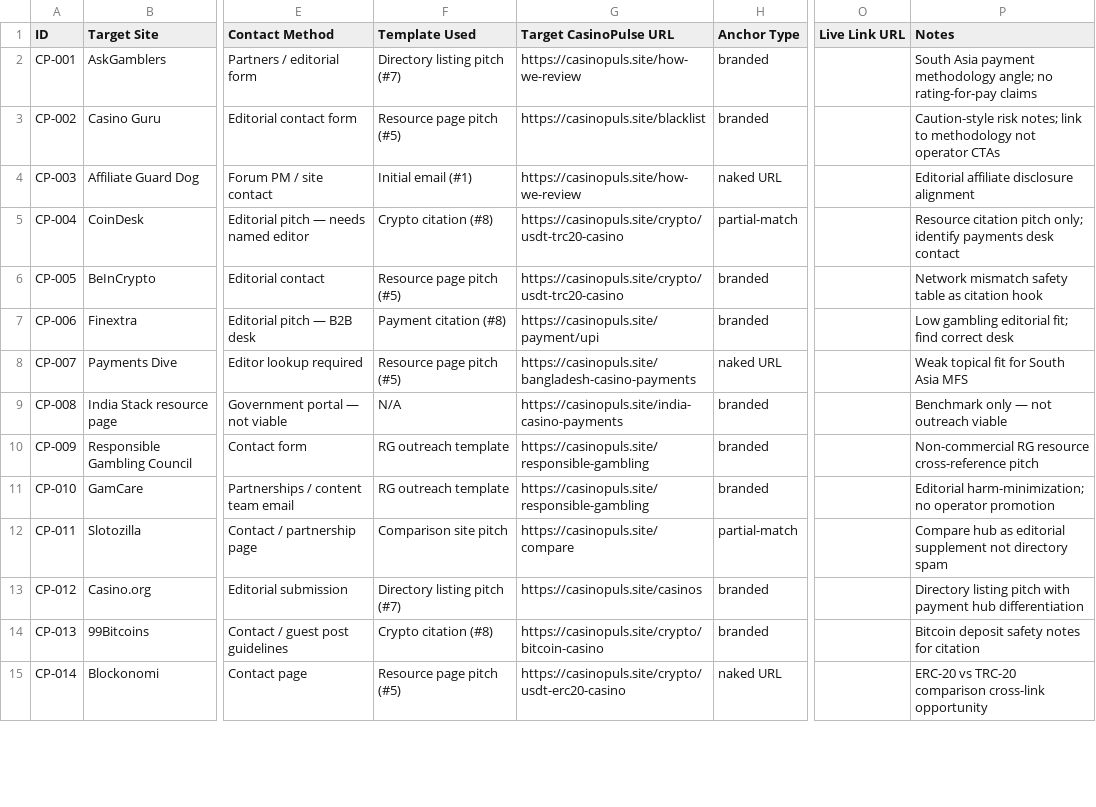
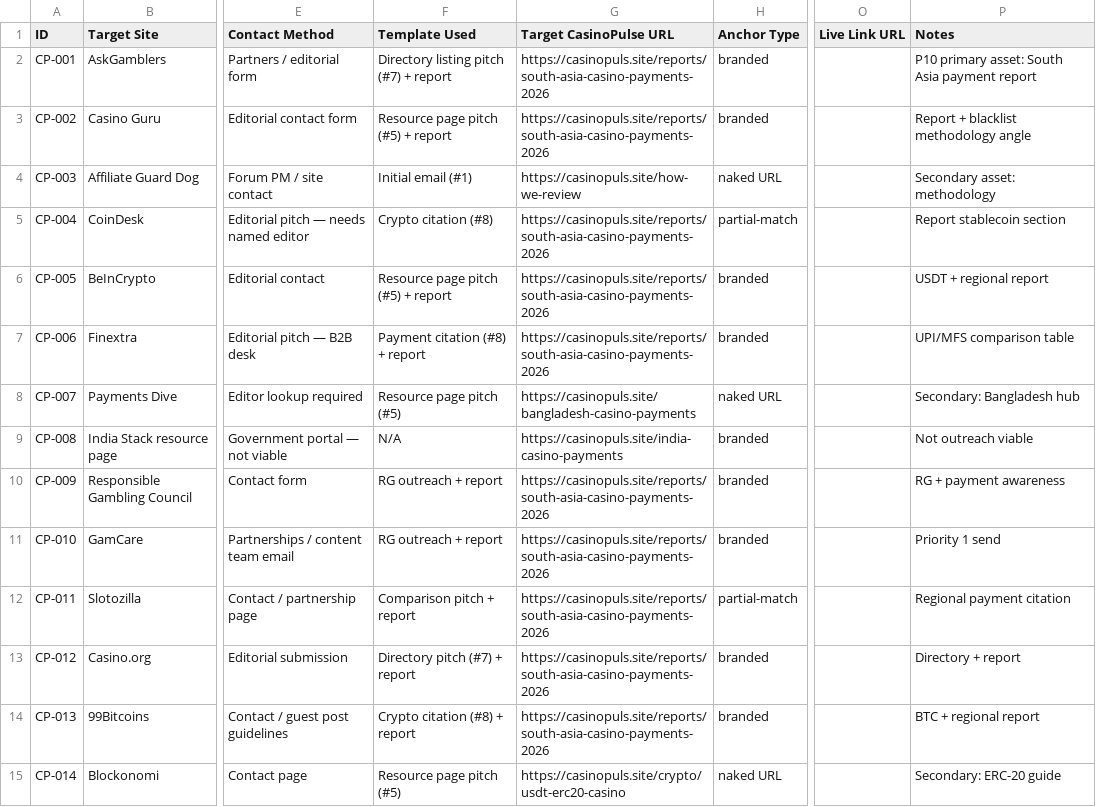
Before and after one commit to gagpoghosyan99/casino-news-blog, a CSV file: docs/authority/outreach-tracker.csv, drawn as a sheet; only a part is shown, gaps mark what is left out; the diff covers the shown part only; the diff names each change by its address in the sheet, - before the commit and + after, or states it on an @@ line.

```diff
--- a/docs/authority/outreach-tracker.csv
+++ b/docs/authority/outreach-tracker.csv
-F2 (Template Used): Directory listing pitch (#7)
+F2 (Template Used): Directory listing pitch (#7) + report
-G2 (Target CasinoPulse URL): https://casinopuls.site/how-we-review
+G2 (Target CasinoPulse URL): https://casinopuls.site/reports/south-asia-casino-payments-2026
-P2 (Notes): South Asia payment methodology angle; no rating-for-pay claims
+P2 (Notes): P10 primary asset: South Asia payment report
-F3 (Template Used): Resource page pitch (#5)
+F3 (Template Used): Resource page pitch (#5) + report
-G3 (Target CasinoPulse URL): https://casinopuls.site/blacklist
+G3 (Target CasinoPulse URL): https://casinopuls.site/reports/south-asia-casino-payments-2026
-P3 (Notes): Caution-style risk notes; link to methodology not operator CTAs
+P3 (Notes): Report + blacklist methodology angle
-P4 (Notes): Editorial affiliate disclosure alignment
+P4 (Notes): Secondary asset: methodology
-G5:G6 (Target CasinoPulse URL): https://casinopuls.site/crypto/usdt-trc20-casino
+G5:G6 (Target CasinoPulse URL): https://casinopuls.site/reports/south-asia-casino-payments-2026
-P5 (Notes): Resource citation pitch only; identify payments desk contact
+P5 (Notes): Report stablecoin section
-F6 (Template Used): Resource page pitch (#5)
+F6 (Template Used): Resource page pitch (#5) + report
-P6 (Notes): Network mismatch safety table as citation hook
+P6 (Notes): USDT + regional report
-F7 (Template Used): Payment citation (#8)
+F7 (Template Used): Payment citation (#8) + report
-G7 (Target CasinoPulse URL): https://casinopuls.site/payment/upi
+G7 (Target CasinoPulse URL): https://casinopuls.site/reports/south-asia-casino-payments-2026
-P7 (Notes): Low gambling editorial fit; find correct desk
+P7 (Notes): UPI/MFS comparison table
-P8 (Notes): Weak topical fit for South Asia MFS
+P8 (Notes): Secondary: Bangladesh hub
-P9 (Notes): Benchmark only — not outreach viable
+P9 (Notes): Not outreach viable
-F10:F11 (Template Used): RG outreach template
+F10:F11 (Template Used): RG outreach + report
-G10:G11 (Target CasinoPulse URL): https://casinopuls.site/responsible-gambling
+G10:G11 (Target CasinoPulse URL): https://casinopuls.site/reports/south-asia-casino-payments-2026
-P10 (Notes): Non-commercial RG resource cross-reference pitch
+P10 (Notes): RG + payment awareness
-P11 (Notes): Editorial harm-minimization; no operator promotion
+P11 (Notes): Priority 1 send
-F12 (Template Used): Comparison site pitch
+F12 (Template Used): Comparison pitch + report
-G12 (Target CasinoPulse URL): https://casinopuls.site/compare
+G12 (Target CasinoPulse URL): https://casinopuls.site/reports/south-asia-casino-payments-2026
-P12 (Notes): Compare hub as editorial supplement not directory spam
+P12 (Notes): Regional payment citation
-F13 (Template Used): Directory listing pitch (#7)
+F13 (Template Used): Directory pitch (#7) + report
-G13 (Target CasinoPulse URL): https://casinopuls.site/casinos
+G13 (Target CasinoPulse URL): https://casinopuls.site/reports/south-asia-casino-payments-2026
-P13 (Notes): Directory listing pitch with payment hub differentiation
+P13 (Notes): Directory + report
-F14 (Template Used): Crypto citation (#8)
+F14 (Template Used): Crypto citation (#8) + report
-G14 (Target CasinoPulse URL): https://casinopuls.site/crypto/bitcoin-casino
+G14 (Target CasinoPulse URL): https://casinopuls.site/reports/south-asia-casino-payments-2026
-P14 (Notes): Bitcoin deposit safety notes for citation
+P14 (Notes): BTC + regional report
-P15 (Notes): ERC-20 vs TRC-20 comparison cross-link opportunity
+P15 (Notes): Secondary: ERC-20 guide
```
Also changed, not shown: 46 edited cells elsewhere in this file, docs/authority/outreach-send-queue.csv, 19 other files.
